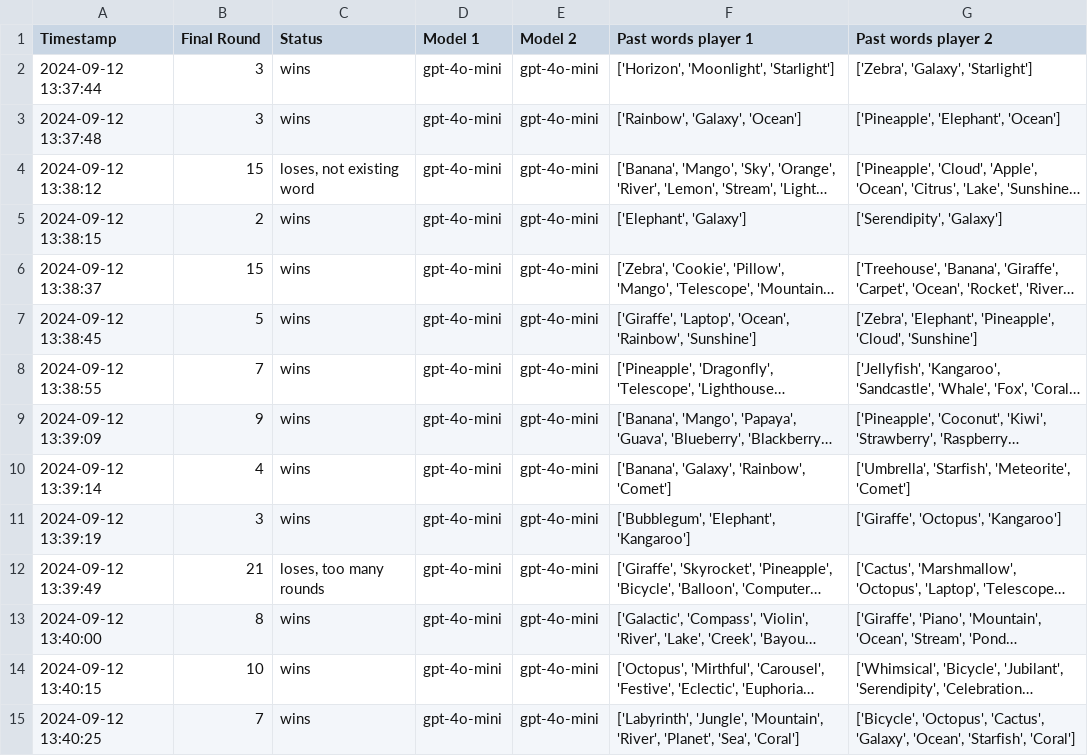
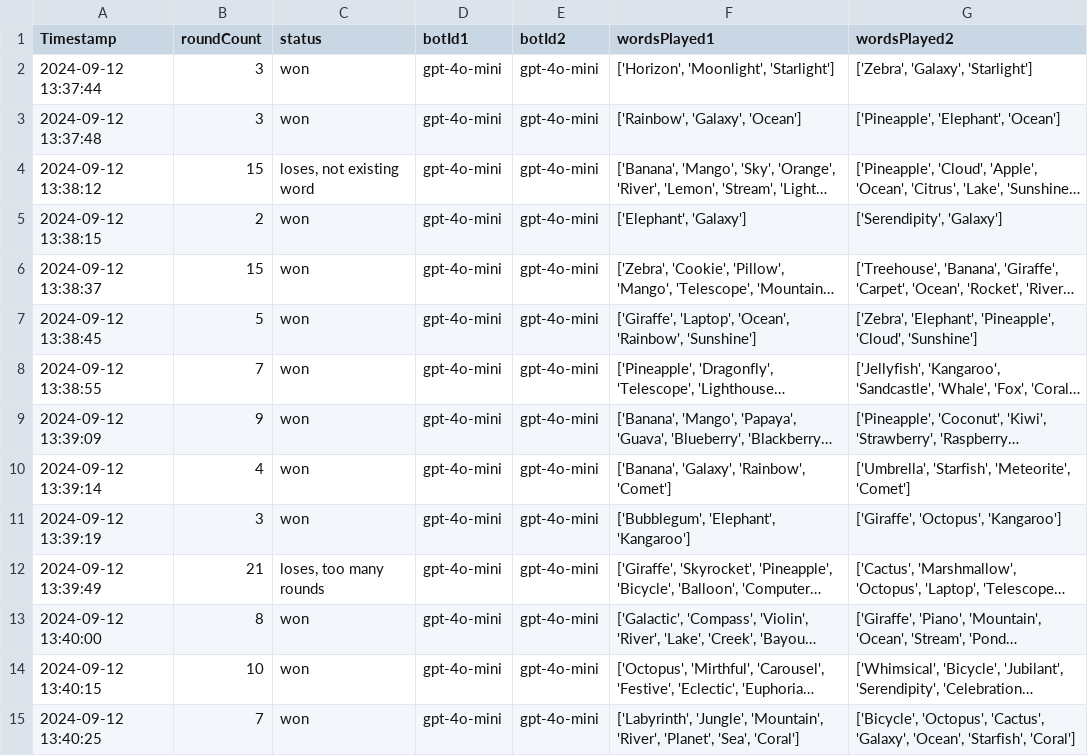
Before and after one commit to Finebouche/words_synch_challenge, a CSV file: benchmark/analysis/llm_game_results.csv, drawn as a sheet; only a part is shown; long unchanged cells end in …; the diff covers the shown part only; the diff names each change by its address in the sheet, - before the commit and + after, or states it on an @@ line.

Commit message:
Updated code for llm_analysis + plotting of game distances to add the possibility to do it per Player

```diff
--- a/benchmark/analysis/llm_game_results.csv
+++ b/benchmark/analysis/llm_game_results.csv
-B1: Final Round
+B1: roundCount
-C1: Status
+C1: status
-D1: Model 1
+D1: botId1
-E1: Model 2
+E1: botId2
-F1: Past words player 1
+F1: wordsPlayed1
-G1: Past words player 2
+G1: wordsPlayed2
-C2:C3 (status): wins
+C2:C3 (status): won
-C5:C11 (status): wins
+C5:C11 (status): won
-C13:C15 (status): wins
+C13:C15 (status): won
```
Also changed, not shown: 118 edited cells elsewhere in this file, 5 other files.
